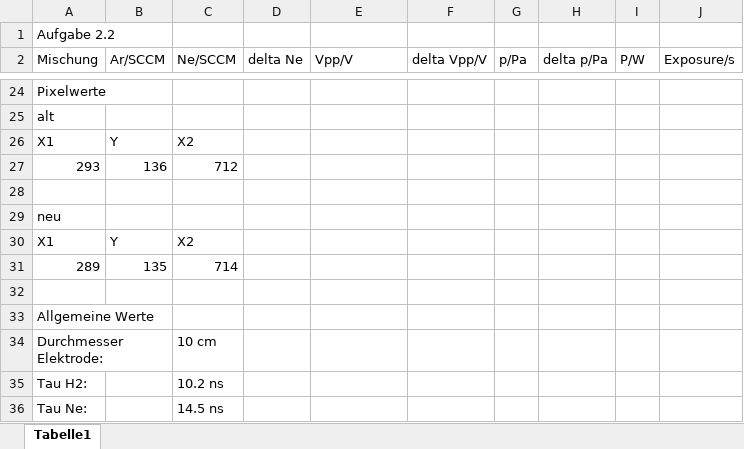
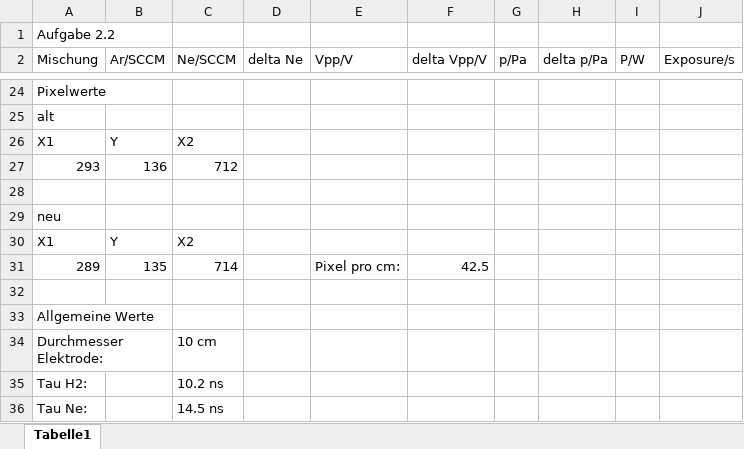
Before and after one commit to Phantasie09/FPraktika, an Excel workbook: OpticsPlasma/PlasmaDiagnostics_Laborbuch.xlsx, sheet Tabelle1, drawn as a sheet; only a part is shown, gaps mark what is left out; values as stored, in another font and other column widths than the file's, no borders; the diff names each change by its address in the sheet, - before the commit and + after, or states it on an @@ line.

Commit message:
Add files via upload
Umrechnung Pixel/cm hinzugefügt

```diff
--- a/OpticsPlasma/PlasmaDiagnostics_Laborbuch.xlsx (sheet Tabelle1)
+++ b/OpticsPlasma/PlasmaDiagnostics_Laborbuch.xlsx (sheet Tabelle1)
-E31 (Vpp/V): (empty)
+E31 (Vpp/V): Pixel pro cm:
-F31 (delta Vpp/V): (empty)
+F31 (delta Vpp/V): 42.5
```
